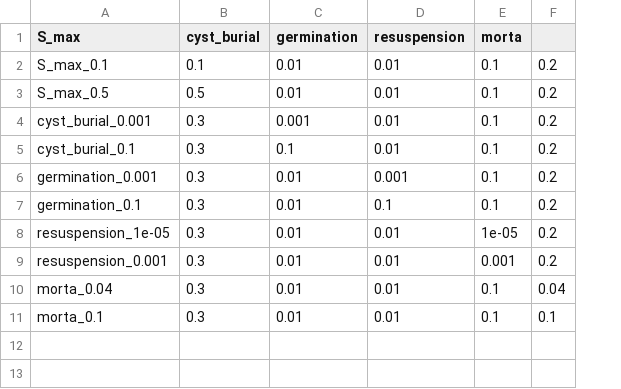
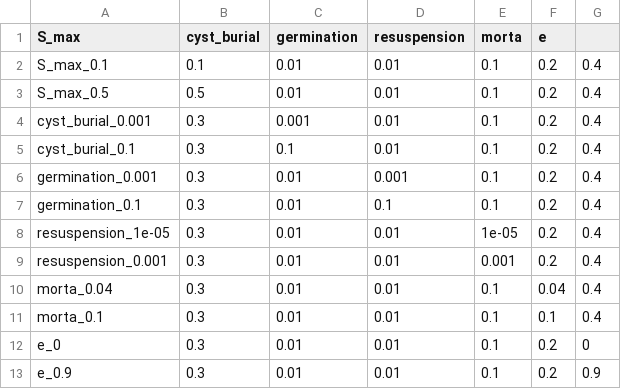
Before and after one commit to CoraliePicoche/SeedBank, a CSV file: output/modelv1.1/list_simulation_sensitivity.csv, drawn as a sheet; the diff names each change by its address in the sheet, - before the commit and + after, or states it on an @@ line.

```diff
--- a/output/modelv1.1/list_simulation_sensitivity.csv
+++ b/output/modelv1.1/list_simulation_sensitivity.csv
+column G, rows 2-11: all 0.4
-F1: (empty)
+F1: e
+row 12: e_0 | 0.3 | 0.01 | 0.01 | 0.1 | 0.2 | 0
+row 13: e_0.9 | 0.3 | 0.01 | 0.01 | 0.1 | 0.2 | 0.9
```
Also changed, not shown: output/modelv1.1/list_statistics_sensitivity.csv, output/modelv2.1/list_simulation_sensitivity.csv, 31 other files.
